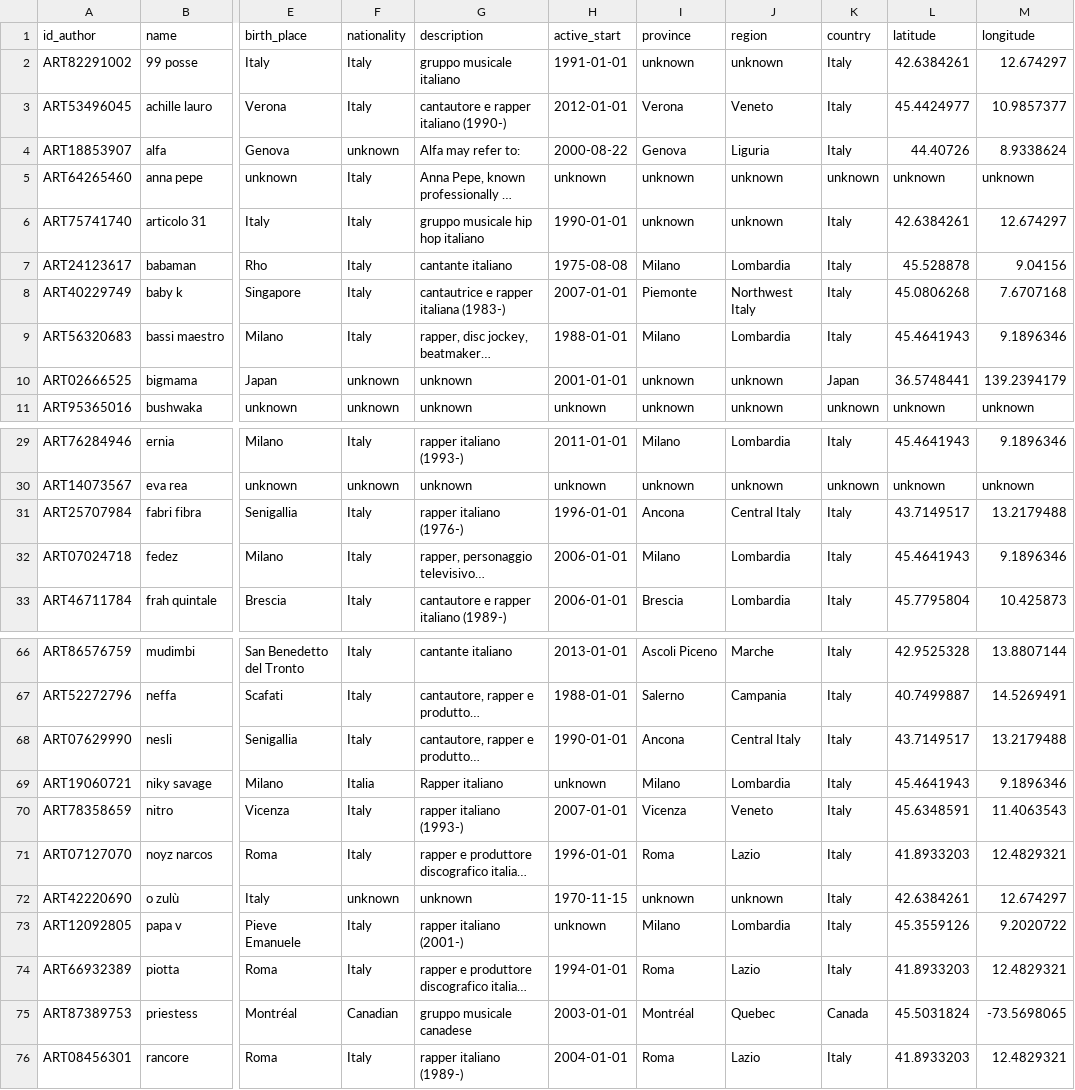
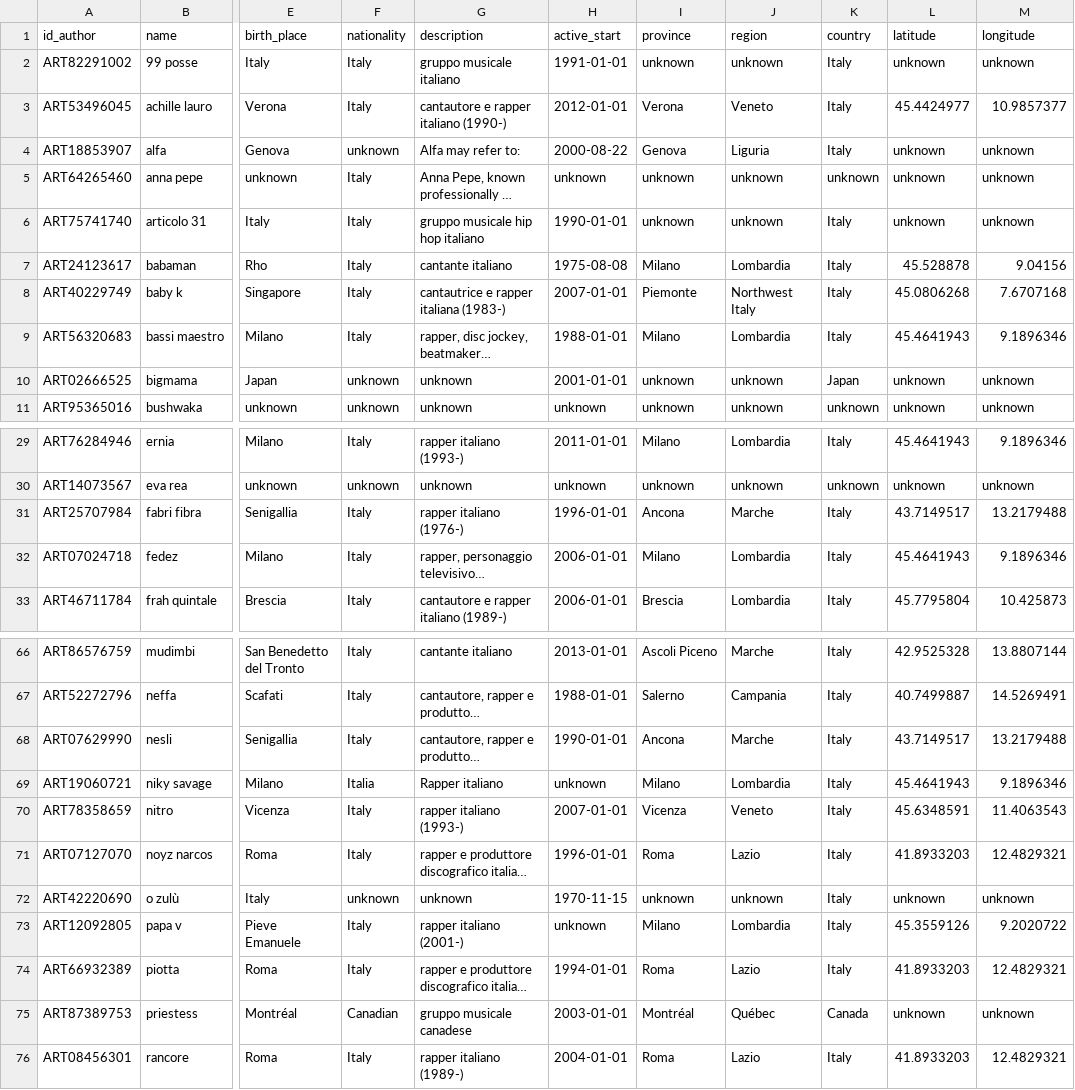
Before and after one commit to Ankit-Bhagat851/DSS-Project, a CSV file: Chi/csv/artists_cleaned.csv, drawn as a sheet; only a part is shown, gaps mark what is left out; long unchanged cells end in …; the diff covers the shown part only; the diff names each change by its address in the sheet, - before the commit and + after, or states it on an @@ line.

```diff
--- a/Chi/csv/artists_cleaned.csv
+++ b/Chi/csv/artists_cleaned.csv
-L2 (latitude): 42.6384261
+L2 (latitude): unknown
-M2 (longitude): 12.674297
+M2 (longitude): unknown
-L4 (latitude): 44.40726
+L4 (latitude): unknown
-M4 (longitude): 8.9338624
+M4 (longitude): unknown
-L6 (latitude): 42.6384261
+L6 (latitude): unknown
-M6 (longitude): 12.674297
+M6 (longitude): unknown
-L10 (latitude): 36.5748441
+L10 (latitude): unknown
-M10 (longitude): 139.2394179
+M10 (longitude): unknown
-J31 (region): Central Italy
+J31 (region): Marche
-J68 (region): Central Italy
+J68 (region): Marche
-L72 (latitude): 42.6384261
+L72 (latitude): unknown
-M72 (longitude): 12.674297
+M72 (longitude): unknown
-J75 (region): Quebec
+J75 (region): Québec
-L75 (latitude): 45.5031824
+L75 (latitude): unknown
-M75 (longitude): -73.5698065
+M75 (longitude): unknown
```
Also changed, not shown: 24 edited cells elsewhere in this file, 4 other files.
